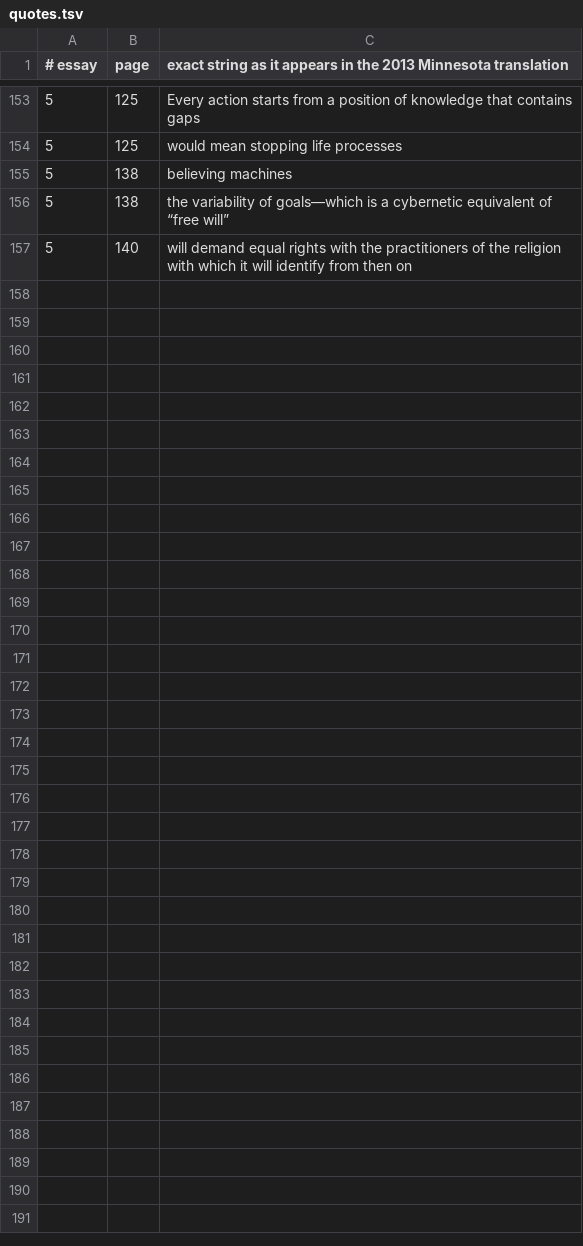
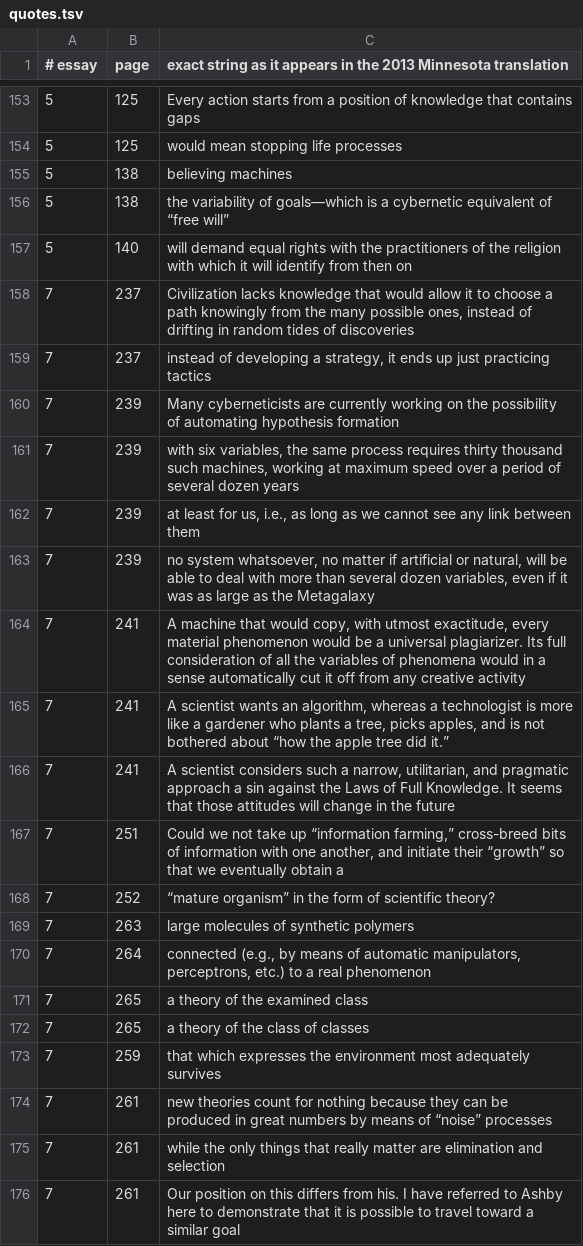
Before and after one commit to AnthonyKot/book15, a TSV file: checks/quotes.tsv, drawn as a sheet; only a part is shown, gaps mark what is left out; the diff covers the shown part only; the diff names each change by its address in the sheet, - before the commit and + after, or states it on an @@ line.

```diff
--- a/checks/quotes.tsv
+++ b/checks/quotes.tsv
+row 158: 7 | 237 | Civilization lacks knowledge that would allow it to choose a path knowingly from the many possible ones, instead of drifting in random tides of discoveries
+row 159: 7 | 237 | instead of developing a strategy, it ends up just practicing tactics
+row 160: 7 | 239 | Many cyberneticists are currently working on the possibility of automating hypothesis formation
+row 161: 7 | 239 | with six variables, the same process requires thirty thousand such machines, working at maximum speed over a period of several dozen years
+row 162: 7 | 239 | at least for us, i.e., as long as we cannot see any link between them
+row 163: 7 | 239 | no system whatsoever, no matter if artificial or natural, will be able to deal with more than several dozen variables, even if it was as large as the Metagalaxy
+row 164: 7 | 241 | A machine that would copy, with utmost exactitude, every material phenomenon would be a universal plagiarizer. Its full consideration of all the variables of phenomena would in a sense automatically cut it off from any creative activity
+row 165: 7 | 241 | A scientist wants an algorithm, whereas a technologist is more like a gardener who plants a tree, picks apples, and is not bothered about “how the apple tree did it.”
+row 166: 7 | 241 | A scientist considers such a narrow, utilitarian, and pragmatic approach a sin against the Laws of Full Knowledge. It seems that those attitudes will change in the future
+row 167: 7 | 251 | Could we not take up “information farming,” cross-breed bits of information with one another, and initiate their “growth” so that we eventually obtain a
+row 168: 7 | 252 | “mature organism” in the form of scientific theory?
+row 169: 7 | 263 | large molecules of synthetic polymers
+row 170: 7 | 264 | connected (e.g., by means of automatic manipulators, perceptrons, etc.) to a real phenomenon
+row 171: 7 | 265 | a theory of the examined class
+row 172: 7 | 265 | a theory of the class of classes
+row 173: 7 | 259 | that which expresses the environment most adequately survives
+row 174: 7 | 261 | new theories count for nothing because they can be produced in great numbers by means of “noise” processes
+row 175: 7 | 261 | while the only things that really matter are elimination and selection
+row 176: 7 | 261 | Our position on this differs from his. I have referred to Ashby here to demonstrate that it is possible to travel toward a similar goal
```
Also changed, not shown: 12 added rows elsewhere in this file, checks/claims-2026.tsv, 4 other files.
